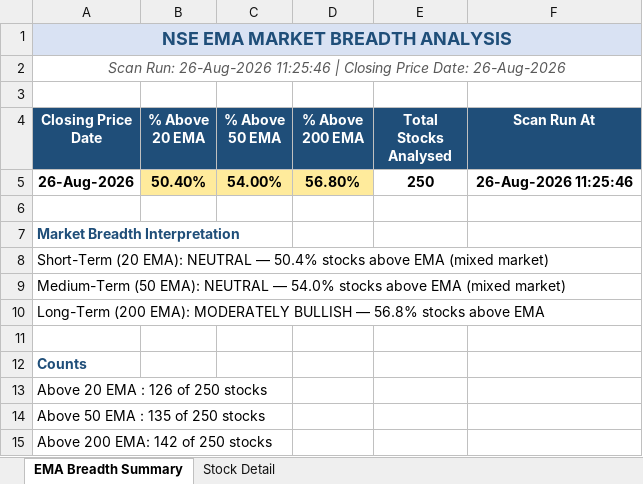
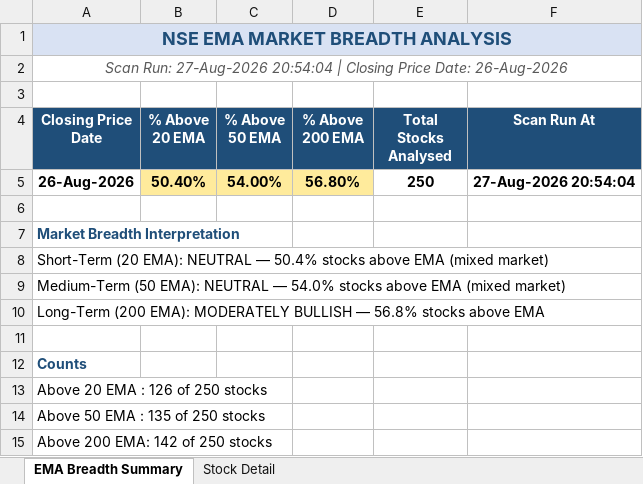
Before and after one commit to nikunj2021/EMA-Screener-, an Excel workbook: Report/EMAReport/Micro_250_ema_breadth.xlsx, sheet EMA Breadth Summary, drawn as a sheet; values as stored, in another font and other column widths than the file's, no borders; the diff names each change by its address in the sheet, - before the commit and + after, or states it on an @@ line.

```diff
--- a/Report/EMAReport/Micro_250_ema_breadth.xlsx (sheet EMA Breadth Summary)
+++ b/Report/EMAReport/Micro_250_ema_breadth.xlsx (sheet EMA Breadth Summary)
-A2 (Closing Price Date): Scan Run: 26-Aug-2026 11:25:46 | Closing…
+A2 (Closing Price Date): Scan Run: 27-Aug-2026 20:54:04 | Closing…
-F5 (Scan Run At): 26-Aug-2026 11:25:46
+F5 (Scan Run At): 27-Aug-2026 20:54:04
```
Also changed, not shown: sheet Stock Detail, Report/EMAReport/Micro_250_ema_breadth_history.xlsx, Report/EMAReport/Sectoral_EMA_Analysis.xlsx, 4 other files.
